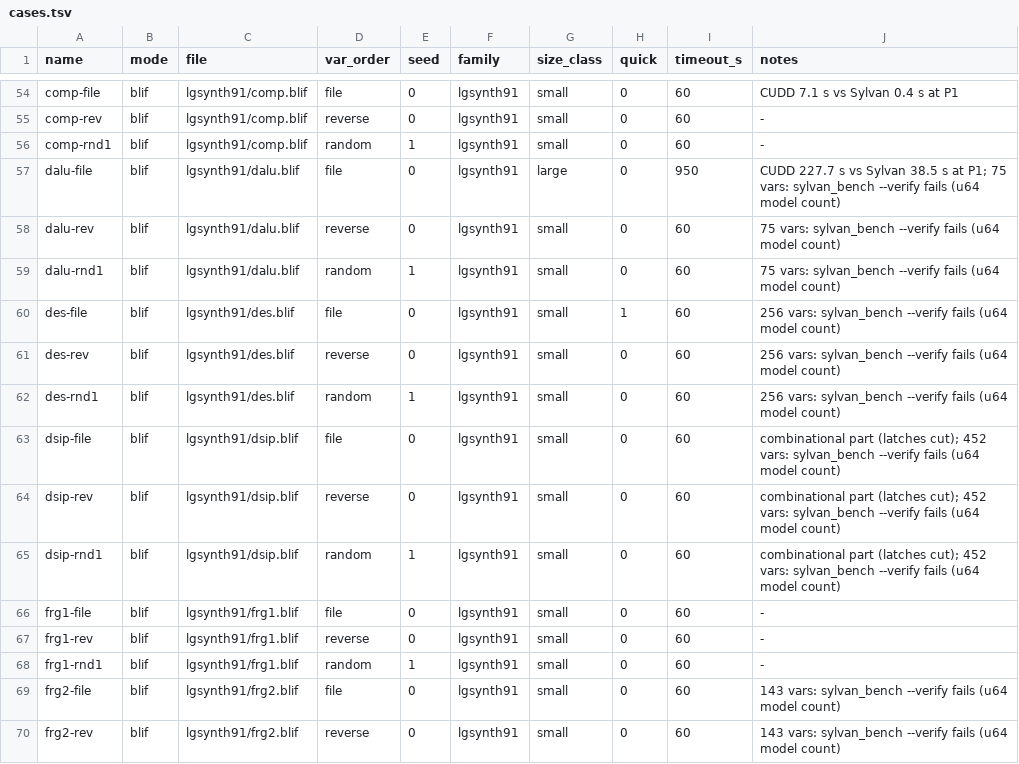
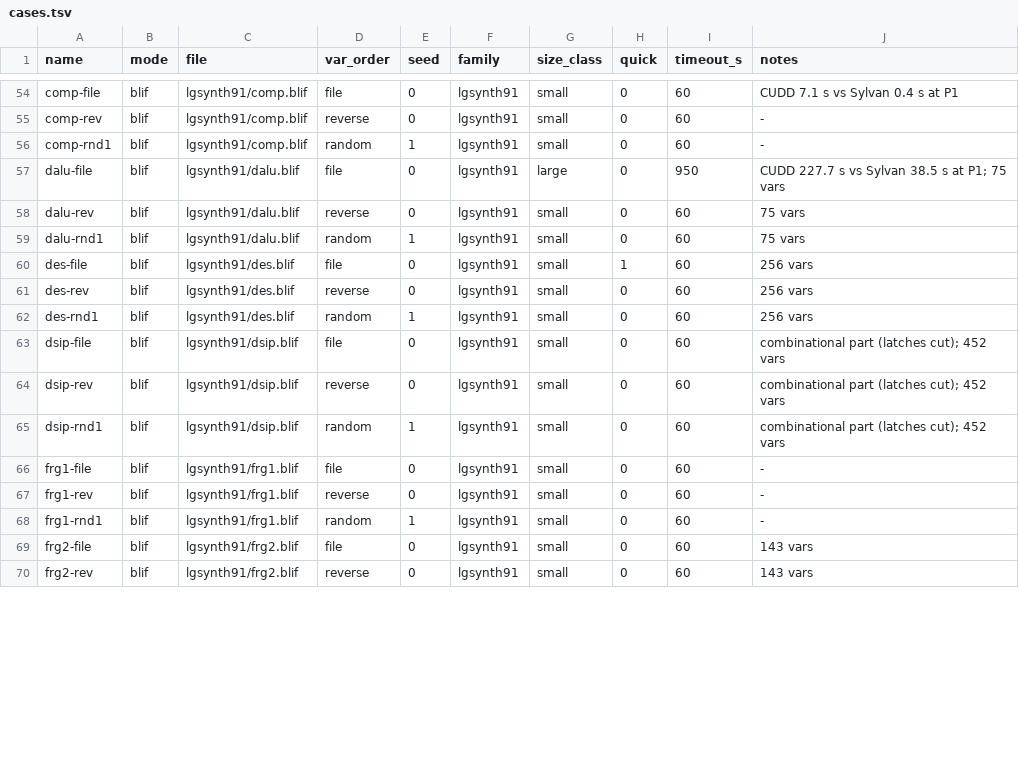
Before and after one commit to trolando/sylvan, a TSV file: benchmark/sift/cases.tsv, drawn as a sheet; only a part is shown, gaps mark what is left out; the diff covers the shown part only.

Commit message:
Document the verification protocol
Say how each driver checks its model counts (exact where Sylvan's fit,
doubles to 1e-9 relative otherwise, out-of-range counts only matching
themselves) and that only eval_hash is compared across tools. All 60
cases with more than 64 inputs now verify on both tools with equal
hashes, so drop the notes that said sylvan_bench --verify fails on them.

```diff
--- a/benchmark/sift/cases.tsv
+++ b/benchmark/sift/cases.tsv
@@ -56,11 +56,11 @@ comp-rev	blif	lgsynth91/comp.blif	reverse	0	lgsynth91	small	0	60	-
 comp-rnd1	blif	lgsynth91/comp.blif	random	1	lgsynth91	small	0	60	-
-dalu-file	blif	lgsynth91/dalu.blif	file	0	lgsynth91	large	0	950	CUDD 227.7 s vs Sylvan 38.5 s at P1; 75 vars: sylvan_bench --verify fails (u64 model count)
-dalu-rev	blif	lgsynth91/dalu.blif	reverse	0	lgsynth91	small	0	60	75 vars: sylvan_bench --verify fails (u64 model count)
-dalu-rnd1	blif	lgsynth91/dalu.blif	random	1	lgsynth91	small	0	60	75 vars: sylvan_bench --verify fails (u64 model count)
-des-file	blif	lgsynth91/des.blif	file	0	lgsynth91	small	1	60	256 vars: sylvan_bench --verify fails (u64 model count)
-des-rev	blif	lgsynth91/des.blif	reverse	0	lgsynth91	small	0	60	256 vars: sylvan_bench --verify fails (u64 model count)
-des-rnd1	blif	lgsynth91/des.blif	random	1	lgsynth91	small	0	60	256 vars: sylvan_bench --verify fails (u64 model count)
-dsip-file	blif	lgsynth91/dsip.blif	file	0	lgsynth91	small	0	60	combinational part (latches cut); 452 vars: sylvan_bench --verify fails (u64 model count)
-dsip-rev	blif	lgsynth91/dsip.blif	reverse	0	lgsynth91	small	0	60	combinational part (latches cut); 452 vars: sylvan_bench --verify fails (u64 model count)
-dsip-rnd1	blif	lgsynth91/dsip.blif	random	1	lgsynth91	small	0	60	combinational part (latches cut); 452 vars: sylvan_bench --verify fails (u64 model count)
+dalu-file	blif	lgsynth91/dalu.blif	file	0	lgsynth91	large	0	950	CUDD 227.7 s vs Sylvan 38.5 s at P1; 75 vars
+dalu-rev	blif	lgsynth91/dalu.blif	reverse	0	lgsynth91	small	0	60	75 vars
+dalu-rnd1	blif	lgsynth91/dalu.blif	random	1	lgsynth91	small	0	60	75 vars
+des-file	blif	lgsynth91/des.blif	file	0	lgsynth91	small	1	60	256 vars
+des-rev	blif	lgsynth91/des.blif	reverse	0	lgsynth91	small	0	60	256 vars
+des-rnd1	blif	lgsynth91/des.blif	random	1	lgsynth91	small	0	60	256 vars
+dsip-file	blif	lgsynth91/dsip.blif	file	0	lgsynth91	small	0	60	combinational part (latches cut); 452 vars
+dsip-rev	blif	lgsynth91/dsip.blif	reverse	0	lgsynth91	small	0	60	combinational part (latches cut); 452 vars
+dsip-rnd1	blif	lgsynth91/dsip.blif	random	1	lgsynth91	small	0	60	combinational part (latches cut); 452 vars
 frg1-file	blif	lgsynth91/frg1.blif	file	0	lgsynth91	small	0	60	-
@@ -68,3 +68,3 @@ frg1-rev	blif	lgsynth91/frg1.blif	reverse	0	lgsynth91	small	0	60	-
 frg1-rnd1	blif	lgsynth91/frg1.blif	random	1	lgsynth91	small	0	60	-
-frg2-file	blif	lgsynth91/frg2.blif	file	0	lgsynth91	small	0	60	143 vars: sylvan_bench --verify fails (u64 model count)
-frg2-rev	blif	lgsynth91/frg2.blif	reverse	0	lgsynth91	small	0	60	143 vars: sylvan_bench --verify fails (u64 model count)
+frg2-file	blif	lgsynth91/frg2.blif	file	0	lgsynth91	small	0	60	143 vars
+frg2-rev	blif	lgsynth91/frg2.blif	reverse	0	lgsynth91	small	0	60	143 vars
```
Also changed, not shown: 49 edited cells elsewhere in this file, 1 other file.
